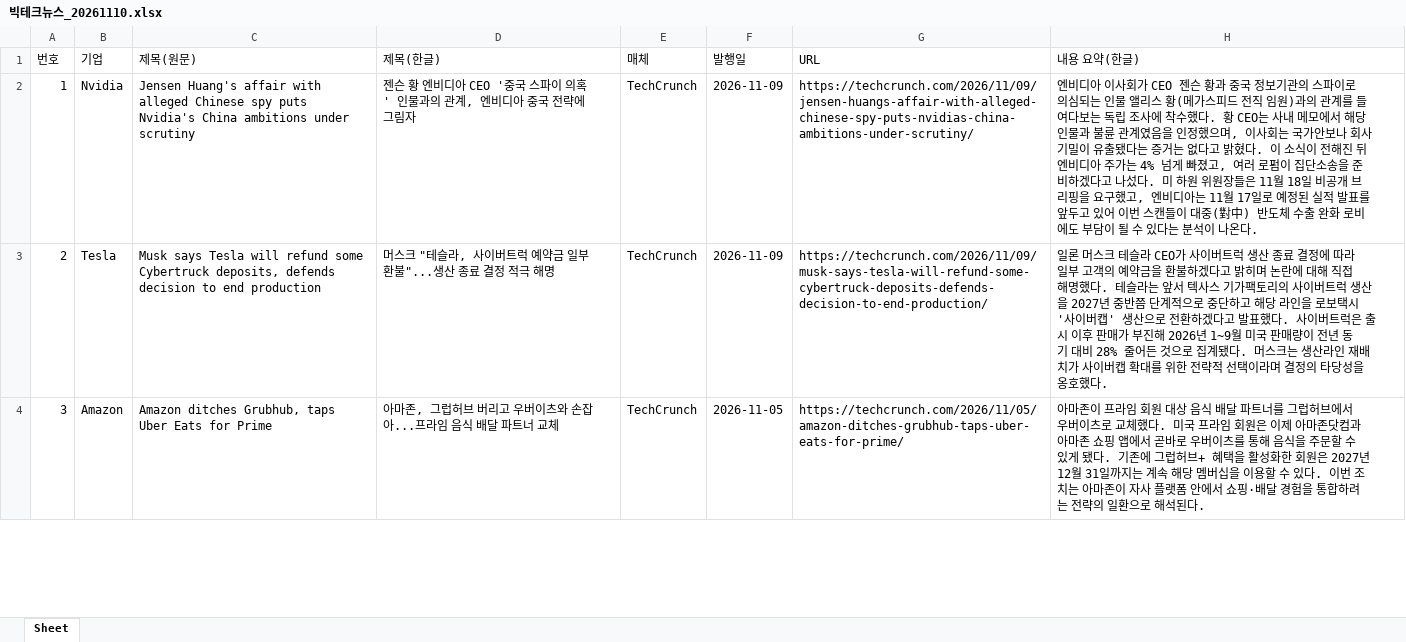
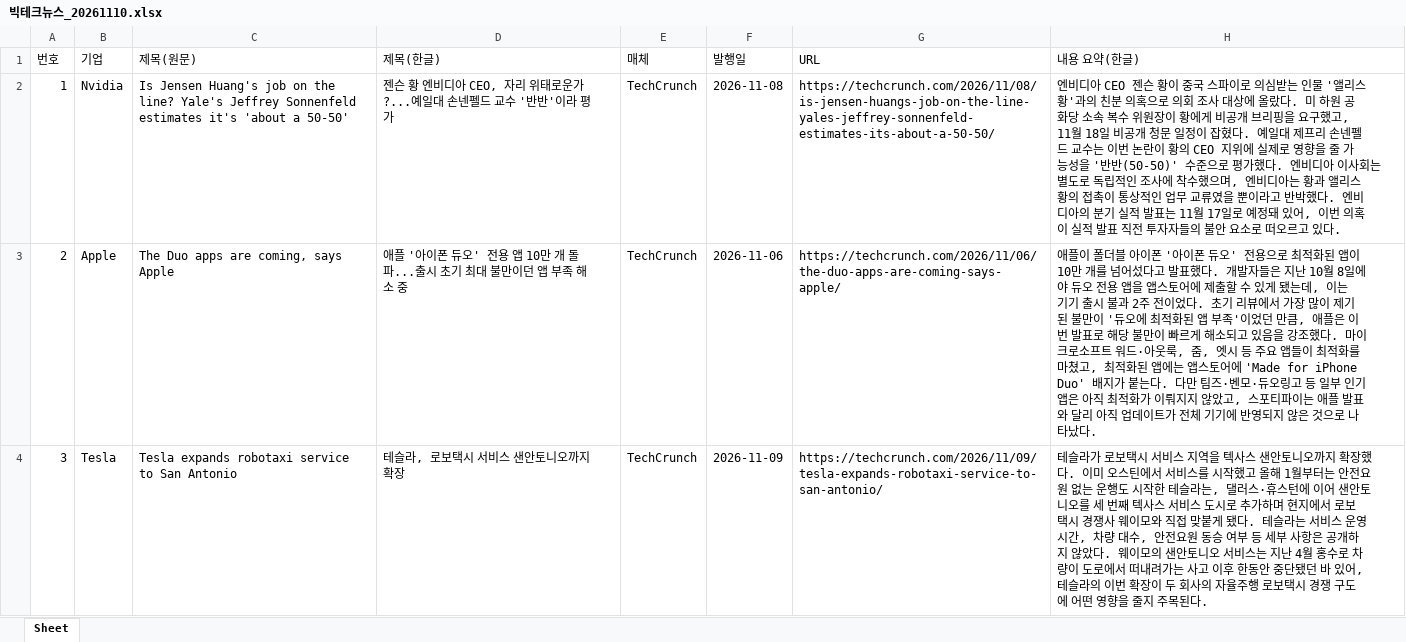
Before and after one commit to cindy19920216/APP, an Excel workbook: news/빅테크뉴스_20261110.xlsx, sheet Sheet, drawn as a sheet; only a part is shown; values as stored, in another font and other column widths than the file's, no borders; the diff covers the shown part only; the diff names each change by its address in the sheet, - before the commit and + after, or states it on an @@ line.

```diff
--- a/news/빅테크뉴스_20261110.xlsx (sheet Sheet)
+++ b/news/빅테크뉴스_20261110.xlsx (sheet Sheet)
-C2 (제목(원문)): Jensen Huang's affair with alleged Chinese spy puts Nvidia's China ambitions under scrutiny
+C2 (제목(원문)): Is Jensen Huang's job on the line? Yale's Jeffrey Sonnenfeld estimates it's 'about a 50-50'
-D2 (제목(한글)): …비디아 CEO '중국 스파이 의혹' 인물과의 관계, 엔비디아 중국 전략에 그림자
+D2 (제목(한글)): …비디아 CEO, 자리 위태로운가?...예일대 손넨펠드 교수 '반반'이라 평가
-F2 (발행일): 2026-11-09
+F2 (발행일): 2026-11-08
-G2 (URL): https://techcrunch.com/2026/11/09/jensen-huangs-affair-with-alleged-chinese-spy-puts-nvidias-china-ambitions-under-scrutiny/
+G2 (URL): https://techcrunch.com/2026/11/08/is-jensen-huangs-job-on-the-line-yales-jeffrey-sonnenfeld-estimates-its-about-a-50-50/
-H2 (내용 요약(한글)): …비디아 이사회가 CEO 젠슨 황과 중국 정보기관의 스파이로 의심되는 인물 앨리스 황(메가스피드 전직 임원)과의 관계를 들여다보는 독립 조사에 착수했다. 황 CEO는 사내 메모에서 해당 인물과 불륜 관계였음을 인정했으며, 이사회는 국가안보나 회사 기밀이 유출됐다는 증거는 없다고 밝혔다. 이 소식이 전해진 뒤 엔비디아 주가는 4% 넘게 빠졌고, 여러 로펌이 집단소송을 준비하겠다고 나섰다. 미 하원 위원장들은 11월 18일 비공개 브리핑을 요구했고, 엔비디아는 11월 17일로 예정된 실적 발표를 앞두고 있어 이번 스캔들이 대중(對中) 반도체 수출 완화 로비에도 부담이 될 수 있다는 분석이 나온다.
+H2 (내용 요약(한글)): …비디아 CEO 젠슨 황이 중국 스파이로 의심받는 인물 '앨리스 황'과의 친분 의혹으로 의회 조사 대상에 올랐다. 미 하원 공화당 소속 복수 위원장이 황에게 비공개 브리핑을 요구했고, 11월 18일 비공개 청문 일정이 잡혔다. 예일대 제프리 손넨펠드 교수는 이번 논란이 황의 CEO 지위에 실제로 영향을 줄 가능성을 '반반(50-50)' 수준으로 평가했다. 엔비디아 이사회는 별도로 독립적인 조사에 착수했으며, 엔비디아는 황과 앨리스 황의 접촉이 통상적인 업무 교류였을 뿐이라고 반박했다. 엔비디아의 분기 실적 발표는 11월 17일로 예정돼 있어, 이번 의혹이 실적 발표 직전 투자자들의 불안 요소로 떠오르고 있다.
-B3 (기업): Tesla
+B3 (기업): Apple
-C3 (제목(원문)): Musk says Tesla will refund some Cybertruck deposits, defends decision to end production
+C3 (제목(원문)): The Duo apps are coming, says Apple
-D3 (제목(한글)): 머스크 "테슬라, 사이버트럭 예약금 일부 환불"...생산 종료 결정 적극 해명
+D3 (제목(한글)): 애플 '아이폰 듀오' 전용 앱 10만 개 돌파...출시 초기 최대 불만이던 앱 부족 해소 중
-F3 (발행일): 2026-11-09
+F3 (발행일): 2026-11-06
-G3 (URL): https://techcrunch.com/2026/11/09/musk-says-tesla-will-refund-some-cybertruck-deposits-defends-decision-to-end-production/
+G3 (URL): https://techcrunch.com/2026/11/06/the-duo-apps-are-coming-says-apple/
-H3 (내용 요약(한글)): 일론 머스크 테슬라 CEO가 사이버트럭 생산 종료 결정에 따라 일부 고객의 예약금을 환불하겠다고 밝히며 논란에 대해 직접 해명했다. 테슬라는 앞서 텍사스 기가팩토리의 사이버트럭 생산을 2027년 중반쯤 단계적으로 중단하고 해당 라인을 로보택시 '사이버캡' 생산으로 전환하겠다고 발표했다. 사이버트럭은 출시 이후 판매가 부진해 2026년 1~9월 미국 판매량이 전년 동기 대비 28% 줄어든 것으로 집계됐다. 머스크는 생산라인 재배치가 사이버캡 확대를 위한 전략적 선택이라며 결정의 타당성을 옹호했다.
+H3 (내용 요약(한글)): 애플이 폴더블 아이폰 '아이폰 듀오' 전용으로 최적화된 앱이 10만 개를 넘어섰다고 발표했다. 개발자들은 지난 10월 8일에야 듀오 전용 앱을 앱스토어에 제출할 수 있게 됐는데, 이는 기기 출시 불과 2주 전이었다. 초기 리뷰에서 가장 많이 제기된 불만이 '듀오에 최적화된 앱 부족'이었던 만큼, 애플은 이번 발표로 해당 불만이 빠르게 해소되고 있음을 강조했다. 마이크로소프트 워드·아웃룩, 줌, 엣시 등 주요 앱들이 최적화를 마쳤고, 최적화된 앱에는 앱스토어에 'Made for iPhone Duo' 배지가 붙는다. 다만 팀즈·벤모·듀오링고 등 일부 인기 앱은 아직 최적화가 이뤄지지 않았고, 스포티파이는 애플 발표와 달리 아직 업데이트가 전체 기기에 반영되지 않은 것으로 나타났다.
-B4 (기업): Amazon
+B4 (기업): Tesla
-C4 (제목(원문)): Amazon ditches Grubhub, taps Uber Eats for Prime
+C4 (제목(원문)): Tesla expands robotaxi service to San Antonio
-D4 (제목(한글)): 아마존, 그럽허브 버리고 우버이츠와 손잡아...프라임 음식 배달 파트너 교체
+D4 (제목(한글)): 테슬라, 로보택시 서비스 샌안토니오까지 확장
-F4 (발행일): 2026-11-05
+F4 (발행일): 2026-11-09
-G4 (URL): https://techcrunch.com/2026/11/05/amazon-ditches-grubhub-taps-uber-eats-for-prime/
+G4 (URL): https://techcrunch.com/2026/11/09/tesla-expands-robotaxi-service-to-san-antonio/
-H4 (내용 요약(한글)): 아마존이 프라임 회원 대상 음식 배달 파트너를 그럽허브에서 우버이츠로 교체했다. 미국 프라임 회원은 이제 아마존닷컴과 아마존 쇼핑 앱에서 곧바로 우버이츠를 통해 음식을 주문할 수 있게 됐다. 기존에 그럽허브+ 혜택을 활성화한 회원은 2027년 12월 31일까지는 계속 해당 멤버십을 이용할 수 있다. 이번 조치는 아마존이 자사 플랫폼 안에서 쇼핑·배달 경험을 통합하려는 전략의 일환으로 해석된다.
+H4 (내용 요약(한글)): 테슬라가 로보택시 서비스 지역을 텍사스 샌안토니오까지 확장했다. 이미 오스틴에서 서비스를 시작했고 올해 1월부터는 안전요원 없는 운행도 시작한 테슬라는, 댈러스·휴스턴에 이어 샌안토니오를 세 번째 텍사스 서비스 도시로 추가하며 현지에서 로보택시 경쟁사 웨이모와 직접 맞붙게 됐다. 테슬라는 서비스 운영 시간, 차량 대수, 안전요원 동승 여부 등 세부 사항은 공개하지 않았다. 웨이모의 샌안토니오 서비스는 지난 4월 홍수로 차량이 도로에서 떠내려가는 사고 이후 한동안 중단됐던 바 있어, 테슬라의 이번 확장이 두 회사의 자율주행 로보택시 경쟁 구도에 어떤 영향을 줄지 주목된다.
```
Also changed, not shown: 1 removed row and 6 edited cells elsewhere in this sheet.
